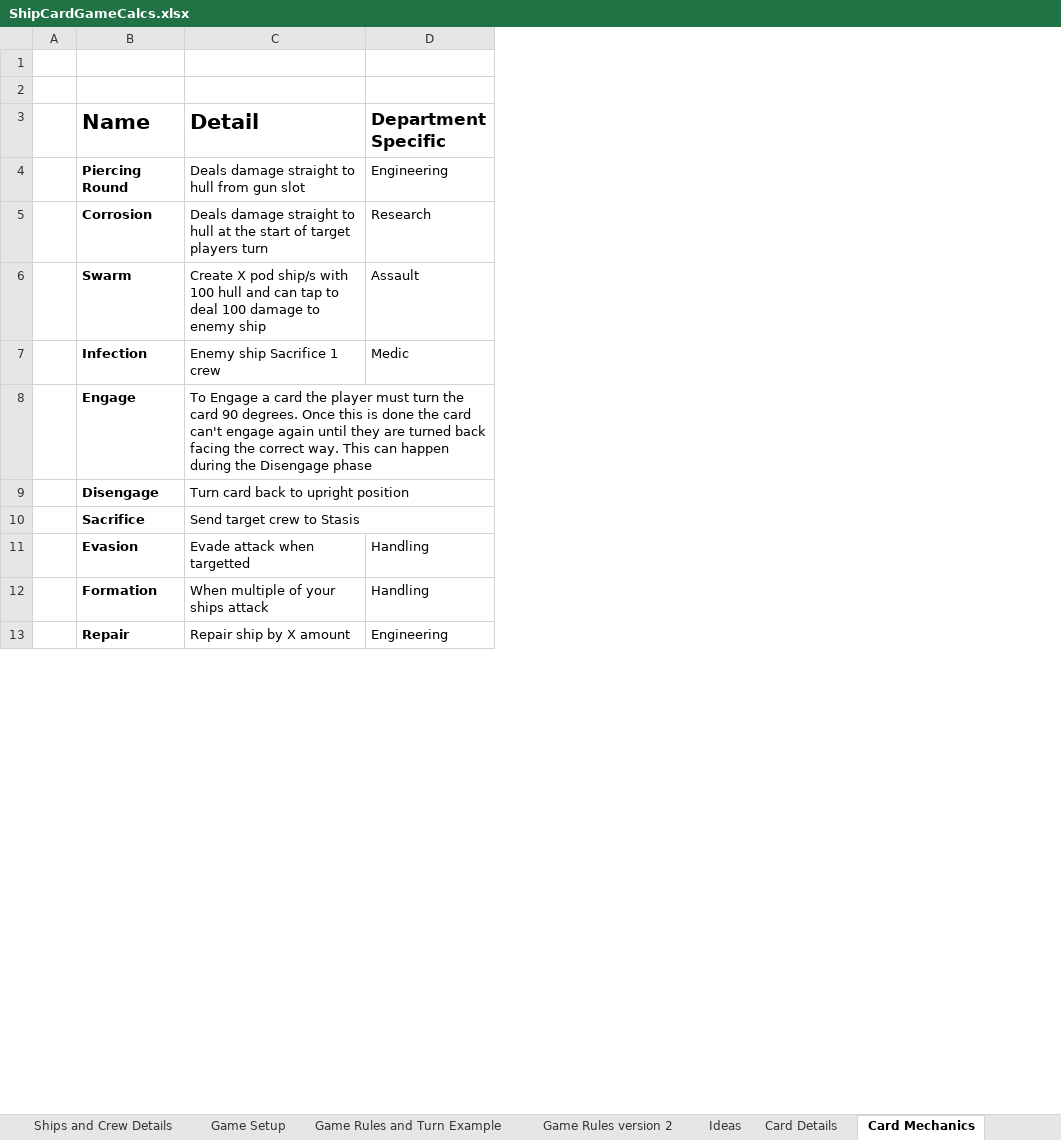
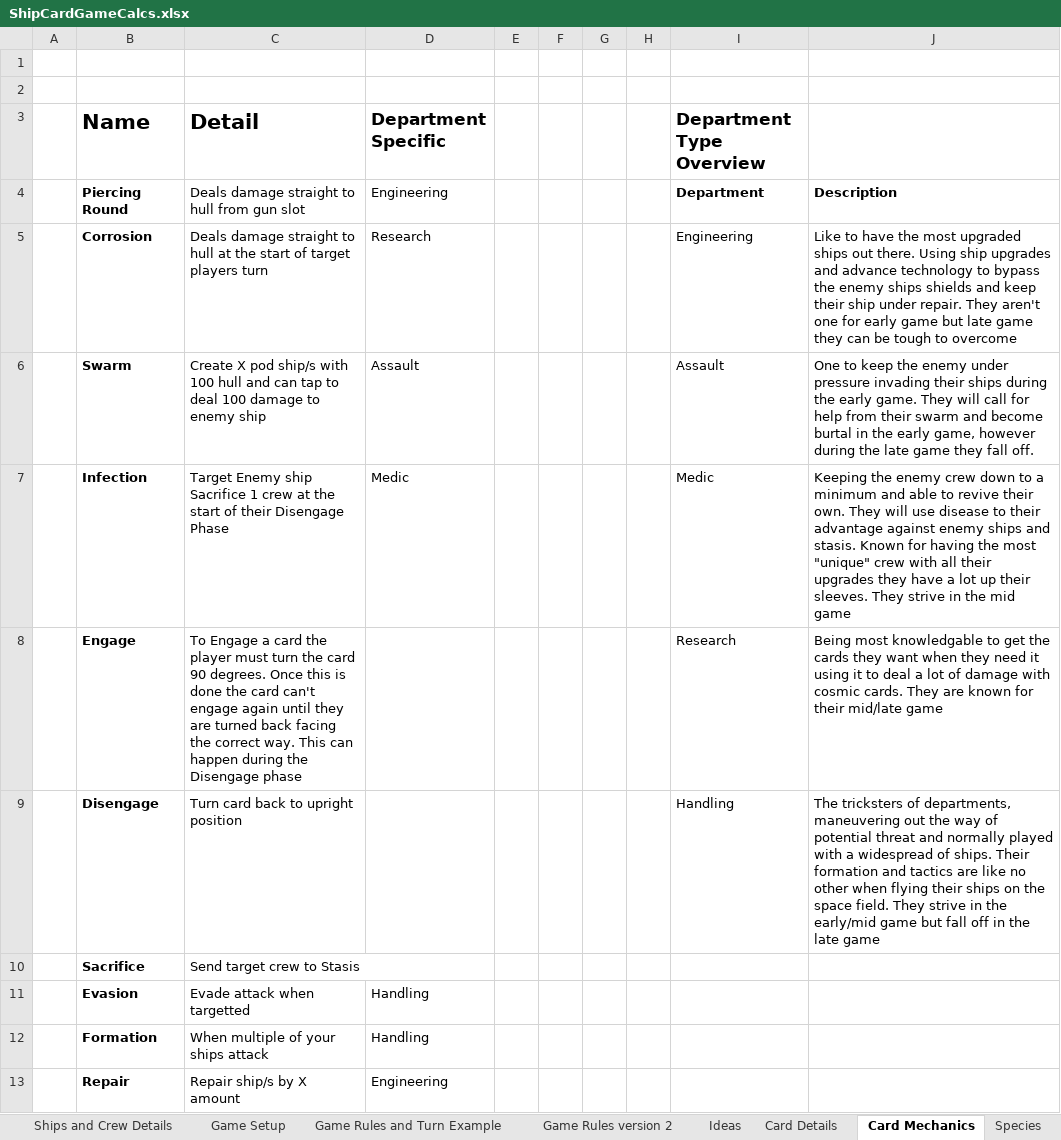
Before and after one commit to djnbud/MultiplayerGame, an Excel workbook: ShipCardGameCalcs.xlsx, sheet Card Mechanics, drawn as a sheet; only a part is shown; values as stored, in another font and other column widths than the file's, no borders; table styles not drawn; the diff covers the shown part only; the diff names each change by its address in the sheet, - before the commit and + after, or states it on an @@ line.

Commit message:
Updated card mechanics and added Krileon Species
Updated card mechanics and added Krileon Species

```diff
--- a/ShipCardGameCalcs.xlsx (sheet Card Mechanics)
+++ b/ShipCardGameCalcs.xlsx (sheet Card Mechanics)
+sheet tab: Species
+column E, empty
+column F, empty
+column G, empty
+column H, empty
+column I (Department Type Overview), rows 4-9: Department | Engineering | Assault | Medic | Research | Handling
+column J, rows 4-9: Description | Like to have the most upgraded ships out there. Using ship upgrades and advance technology to bypass the enemy ships shields and keep their ship under repair. They aren't one for early game but late game they can be tough to overcome | One to keep the enemy under pressure invading their ships during the early game. They will call for help from their swarm and become burtal in the early game, however during the late game they fall off. | Keeping the enemy crew down to a minimum and able to revive their own. They will use disease to their advantage against enemy ships and stasis. Known for having the most "unique" crew with all their upgrades they have a lot up their sleeves. They strive in the mid game | Being most knowledgable to get the cards they want when they need it using it to deal a lot of damage with cosmic cards. They are known for their mid/late game | The tricksters of departments, maneuvering out the way of potential threat and normally played with a widespread of ships. Their formation and tactics are like no other when flying their ships on the space field. They strive in the early/mid game but fall off in the late game
-C7 (Detail): Enemy ship Sacrifice 1 crew
+C7 (Detail): Target Enemy ship Sacrifice 1 crew at the start of their Disengage Phase
-C13 (Detail): Repair ship by X amount
+C13 (Detail): Repair ship/s by X amount
```
Also changed, not shown: 7 added rows, 1 removed row and 2 edited cells elsewhere in this sheet, sheet Card Details, sheet Game Setup, sheet Game Rules version 2, ShipCardsDesigns.xlsx.
